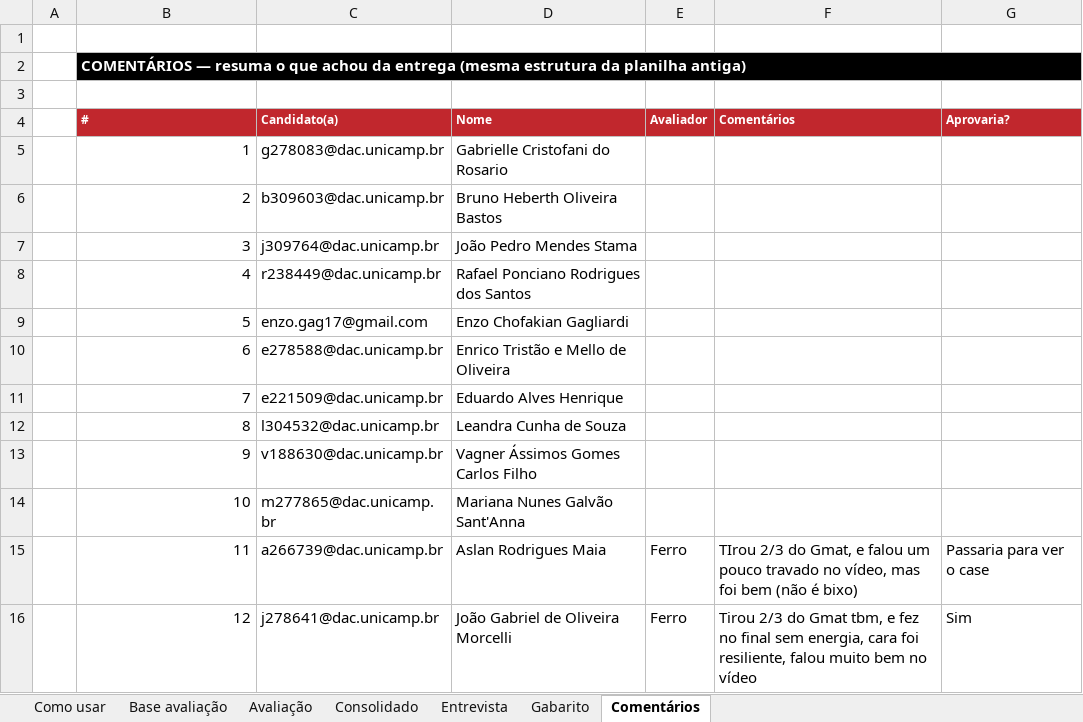
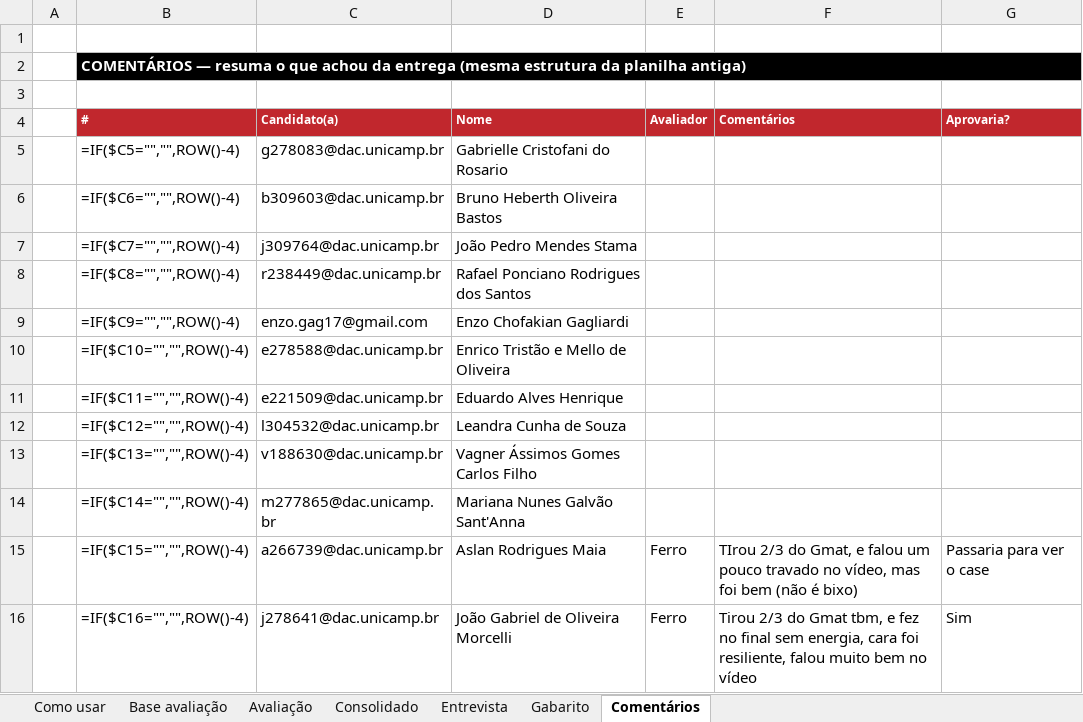
Before and after one commit to wallaceuiad12/Kiro, an Excel workbook: prints/Planilha de Avaliação - Modelo Quantitativo (v2).xlsx, sheet Comentários, drawn as a sheet; only a part is shown; values as stored, in another font and other column widths than the file's, no borders; formulas without a stored value are shown as written; charts and pictures not drawn; the diff covers the shown part only; the diff names each change by its address in the sheet, - before the commit and + after, or states it on an @@ line.

```diff
--- a/prints/Planilha de Avaliação - Modelo Quantitativo (v2).xlsx (sheet Comentários)
+++ b/prints/Planilha de Avaliação - Modelo Quantitativo (v2).xlsx (sheet Comentários)
-B5 (#): 1
+B5 (#): =IF($C5="","",ROW()-4)
-B6 (#): 2
+B6 (#): =IF($C6="","",ROW()-4)
-B7 (#): 3
+B7 (#): =IF($C7="","",ROW()-4)
-B8 (#): 4
+B8 (#): =IF($C8="","",ROW()-4)
-B9 (#): 5
+B9 (#): =IF($C9="","",ROW()-4)
-B10 (#): 6
+B10 (#): =IF($C10="","",ROW()-4)
-B11 (#): 7
+B11 (#): =IF($C11="","",ROW()-4)
-B12 (#): 8
+B12 (#): =IF($C12="","",ROW()-4)
-B13 (#): 9
+B13 (#): =IF($C13="","",ROW()-4)
-B14 (#): 10
+B14 (#): =IF($C14="","",ROW()-4)
-B15 (#): 11
+B15 (#): =IF($C15="","",ROW()-4)
-B16 (#): 12
+B16 (#): =IF($C16="","",ROW()-4)
```
Also changed, not shown: 178 added rows and 10 edited cells elsewhere in this sheet, sheet Avaliação, sheet Consolidado, sheet Entrevista, sheet Gabarito, charts or pictures.
